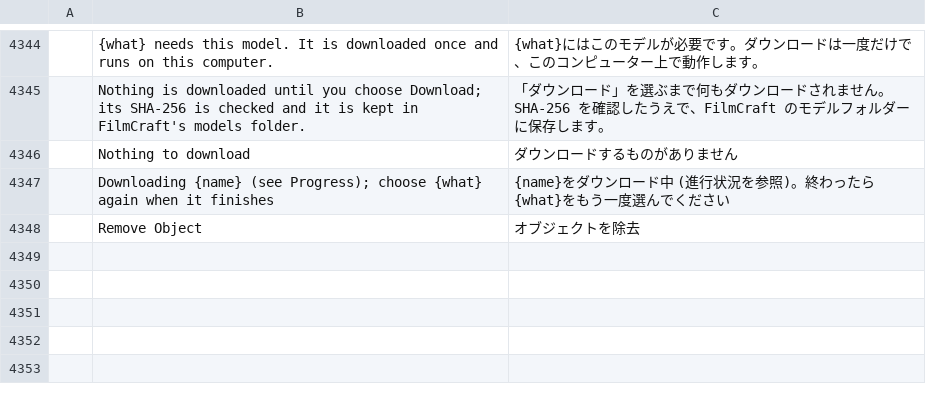
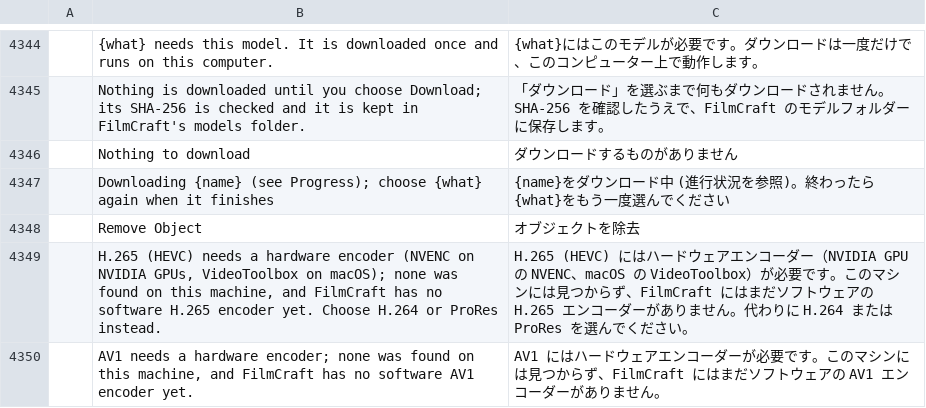
Before and after one commit to moheshmohan/AutoCut, a TSV file: crates/ui-egui/src/i18n/ja.tsv, drawn as a sheet; only a part is shown, gaps mark what is left out; the diff names each change by its address in the sheet, - before the commit and + after, or states it on an @@ line.

```diff
--- a/crates/ui-egui/src/i18n/ja.tsv
+++ b/crates/ui-egui/src/i18n/ja.tsv
+row 4349:  | H.265 (HEVC) needs a hardware encoder (NVENC on NVIDIA GPUs, VideoToolbox on macOS); none was found on this machine, and FilmCraft has no software H.265 encoder yet. Choose H.264 or ProRes instead. | H.265 (HEVC) にはハードウェアエンコーダー（NVIDIA GPU の NVENC、macOS の VideoToolbox）が必要です。このマシンには見つからず、FilmCraft にはまだソフトウェアの H.265 エンコーダーがありません。代わりに H.264 または ProRes を選んでください。
+row 4350:  | AV1 needs a hardware encoder; none was found on this machine, and FilmCraft has no software AV1 encoder yet. | AV1 にはハードウェアエンコーダーが必要です。このマシンには見つからず、FilmCraft にはまだソフトウェアの AV1 エンコーダーがありません。
```
Also changed, not shown: crates/ui-egui/src/i18n/es.tsv, crates/ui-egui/src/i18n/zh-cn.tsv, 2 other files.
